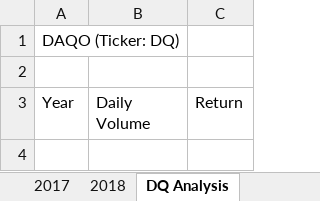
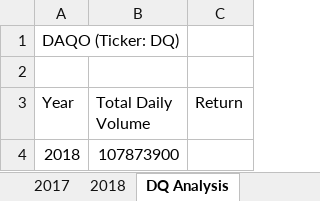
Before and after one commit to jgarciat1/stock-analysis, an Excel workbook: green_stocks w macros.xlsm, sheet DQ Analysis, drawn as a sheet; values as stored, in another font and other column widths than the file's, no borders; the diff names each change by its address in the sheet, - before the commit and + after, or states it on an @@ line.

Commit message:
Add files via upload
3rd update now with DQ Analysis of 107Million

```diff
--- a/green_stocks w macros.xlsm (sheet DQ Analysis)
+++ b/green_stocks w macros.xlsm (sheet DQ Analysis)
-B3: Daily Volume
+B3: Total Daily Volume
+row 4: 2018 | 107873900
```
